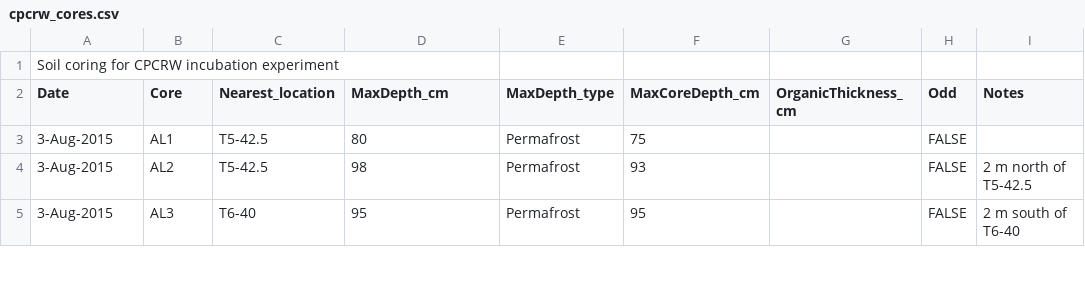
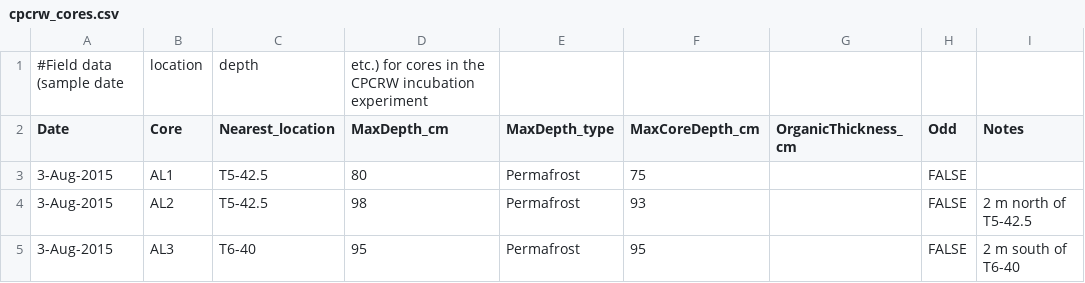
Before and after one commit to bpbond/cpcrw_incubation, a CSV file: data/cpcrw_cores.csv, drawn as a sheet; only a part is shown.

Commit message:
Data documentation updates

```diff
--- a/data/cpcrw_cores.csv
+++ b/data/cpcrw_cores.csv
@@ -1,2 +1,2 @@
-Soil coring for CPCRW incubation experiment,,,,,,,,
+#Field data (sample date, location, depth, etc.) for cores in the CPCRW incubation experiment
 Date,Core,Nearest_location,MaxDepth_cm,MaxDepth_type,MaxCoreDepth_cm,OrganicThickness_cm,Odd,Notes
```
Also changed, not shown: 1 other file.
